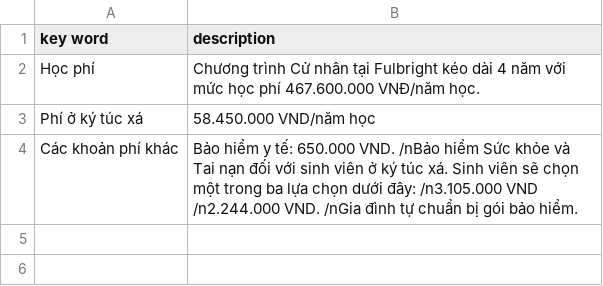
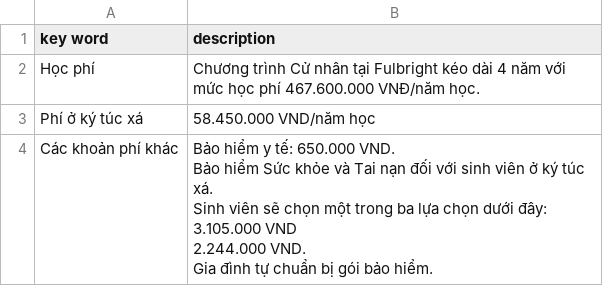
Before and after one commit to mintus2511/CC_Chatbot, a CSV file: Tuition.csv, drawn as a sheet.

Commit message:
Update Tuition.csv

```diff
--- a/Tuition.csv
+++ b/Tuition.csv
@@ -3,2 +3,10 @@ Học phí,"Chương trình Cử nhân tại Fulbright kéo dài 4 năm với m
 Phí ở ký túc xá,"58.450.000 VND/năm học"
-Các khoản phí khác,"Bảo hiểm y tế: 650.000 VND. /nBảo hiểm Sức khỏe và Tai nạn đối với sinh viên ở ký túc xá. Sinh viên sẽ chọn một trong ba lựa chọn dưới đây: /n3.105.000 VND /n2.244.000 VND. /nGia đình tự chuẩn bị gói bảo hiểm."
+Các khoản phí khác,"Bảo hiểm y tế: 650.000 VND.
+
+Bảo hiểm Sức khỏe và Tai nạn đối với sinh viên ở ký túc xá.
+
+Sinh viên sẽ chọn một trong ba lựa chọn dưới đây:
+3.105.000 VND
+2.244.000 VND.
+
+Gia đình tự chuẩn bị gói bảo hiểm."
```
